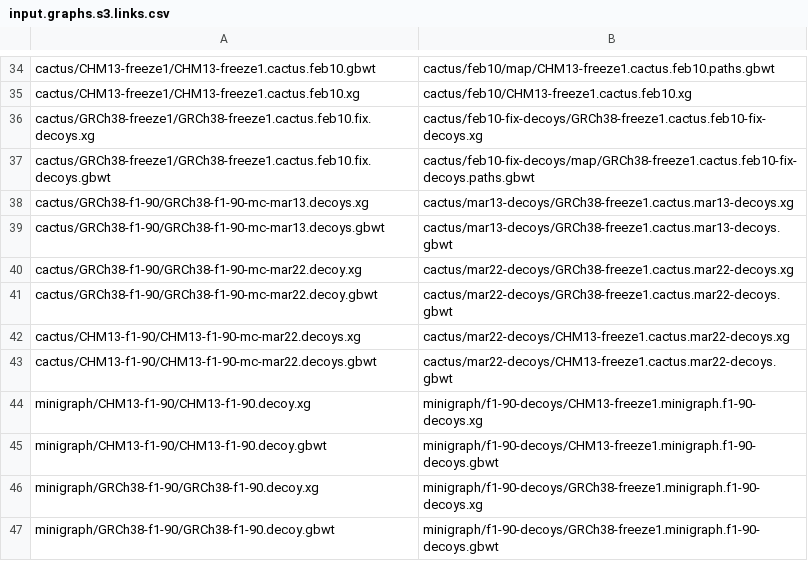
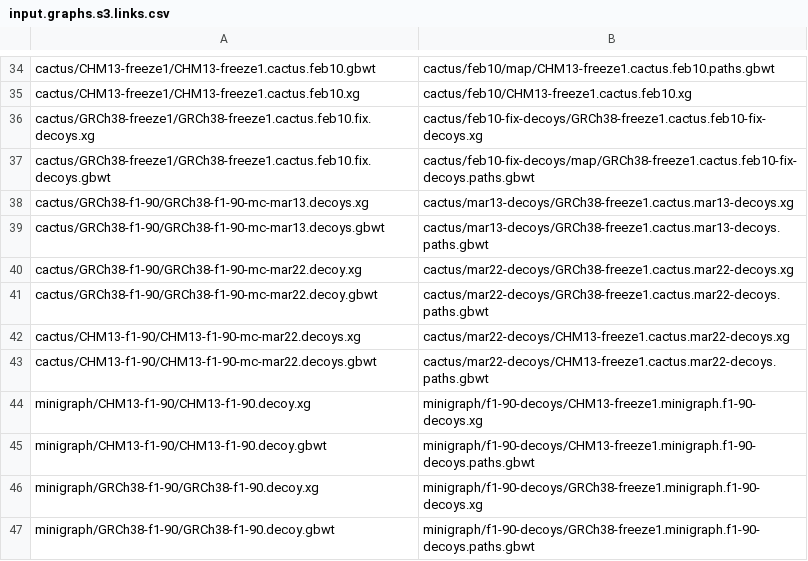
Before and after one commit to jmonlong/pangenome-evaluation, a CSV file: input.graphs.s3.links.csv, drawn as a sheet; only a part is shown, gaps mark what is left out.

Commit message:
fix gbwt paths

```diff
--- a/input.graphs.s3.links.csv
+++ b/input.graphs.s3.links.csv
@@ -38,10 +38,10 @@ cactus/GRCh38-freeze1/GRCh38-freeze1.cactus.feb10.fix.decoys.gbwt,cactus/feb10-f
 cactus/GRCh38-f1-90/GRCh38-f1-90-mc-mar13.decoys.xg,cactus/mar13-decoys/GRCh38-freeze1.cactus.mar13-decoys.xg
-cactus/GRCh38-f1-90/GRCh38-f1-90-mc-mar13.decoys.gbwt,cactus/mar13-decoys/GRCh38-freeze1.cactus.mar13-decoys.gbwt
+cactus/GRCh38-f1-90/GRCh38-f1-90-mc-mar13.decoys.gbwt,cactus/mar13-decoys/GRCh38-freeze1.cactus.mar13-decoys.paths.gbwt
 cactus/GRCh38-f1-90/GRCh38-f1-90-mc-mar22.decoy.xg,cactus/mar22-decoys/GRCh38-freeze1.cactus.mar22-decoys.xg
-cactus/GRCh38-f1-90/GRCh38-f1-90-mc-mar22.decoy.gbwt,cactus/mar22-decoys/GRCh38-freeze1.cactus.mar22-decoys.gbwt
+cactus/GRCh38-f1-90/GRCh38-f1-90-mc-mar22.decoy.gbwt,cactus/mar22-decoys/GRCh38-freeze1.cactus.mar22-decoys.paths.gbwt
 cactus/CHM13-f1-90/CHM13-f1-90-mc-mar22.decoys.xg,cactus/mar22-decoys/CHM13-freeze1.cactus.mar22-decoys.xg
-cactus/CHM13-f1-90/CHM13-f1-90-mc-mar22.decoys.gbwt,cactus/mar22-decoys/CHM13-freeze1.cactus.mar22-decoys.gbwt
+cactus/CHM13-f1-90/CHM13-f1-90-mc-mar22.decoys.gbwt,cactus/mar22-decoys/CHM13-freeze1.cactus.mar22-decoys.paths.gbwt
 minigraph/CHM13-f1-90/CHM13-f1-90.decoy.xg,minigraph/f1-90-decoys/CHM13-freeze1.minigraph.f1-90-decoys.xg
-minigraph/CHM13-f1-90/CHM13-f1-90.decoy.gbwt,minigraph/f1-90-decoys/CHM13-freeze1.minigraph.f1-90-decoys.gbwt
+minigraph/CHM13-f1-90/CHM13-f1-90.decoy.gbwt,minigraph/f1-90-decoys/CHM13-freeze1.minigraph.f1-90-decoys.paths.gbwt
 minigraph/GRCh38-f1-90/GRCh38-f1-90.decoy.xg,minigraph/f1-90-decoys/GRCh38-freeze1.minigraph.f1-90-decoys.xg
-minigraph/GRCh38-f1-90/GRCh38-f1-90.decoy.gbwt,minigraph/f1-90-decoys/GRCh38-freeze1.minigraph.f1-90-decoys.gbwt
+minigraph/GRCh38-f1-90/GRCh38-f1-90.decoy.gbwt,minigraph/f1-90-decoys/GRCh38-freeze1.minigraph.f1-90-decoys.paths.gbwt
```
